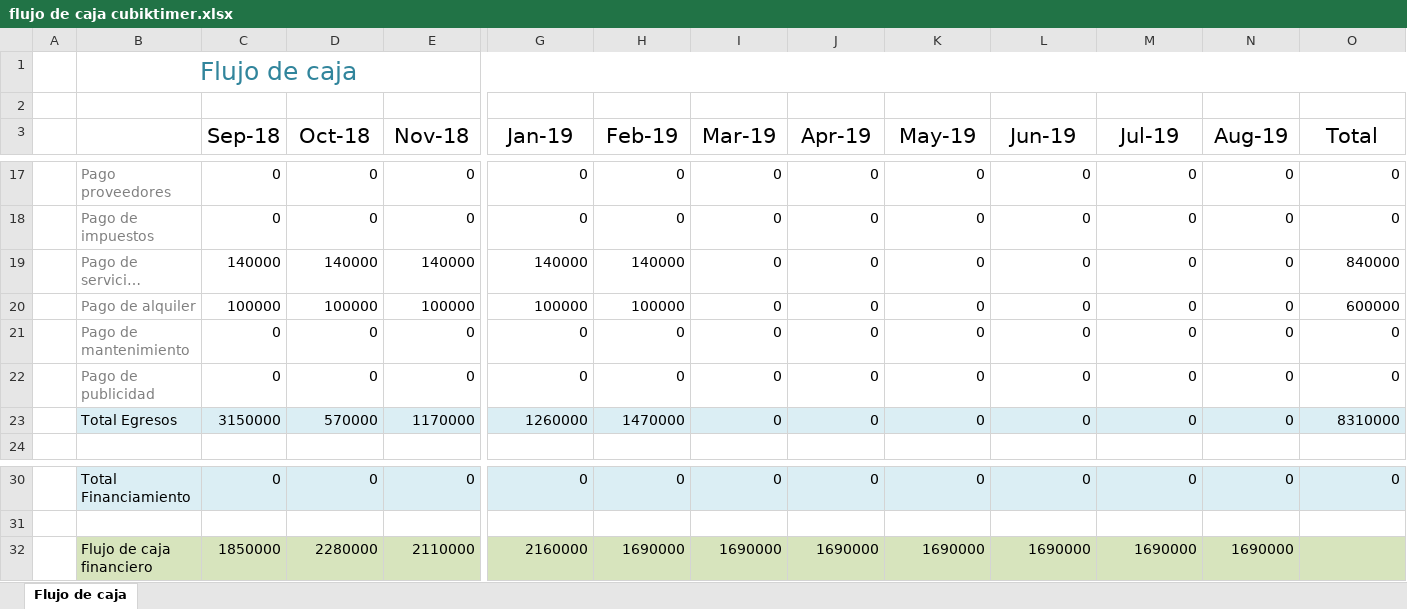
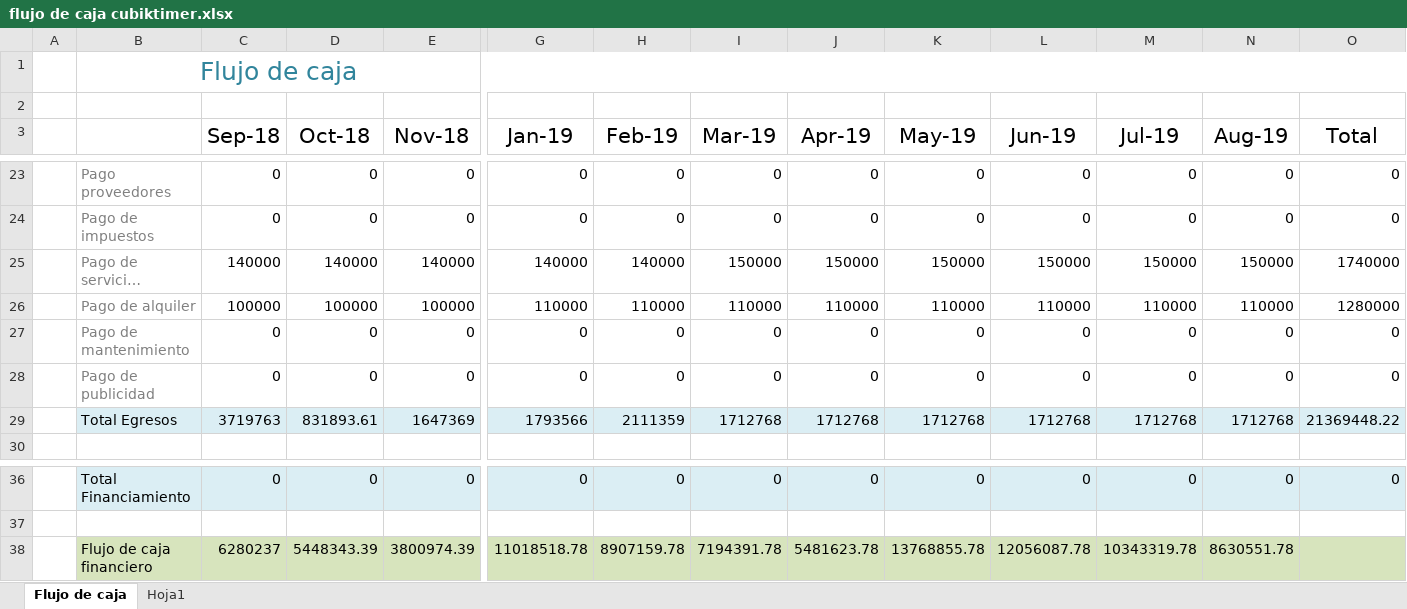
Before and after one commit to njarizas/cubiktimer, an Excel workbook: src/main/webapp/resources/docs/flujo de caja cubiktimer.xlsx, sheet Flujo de caja, drawn as a sheet; only a part is shown, gaps mark what is left out; long unchanged cells end in …; values as stored, in another font and other column widths than the file's, no borders; table styles not drawn; addresses are those after the commit; the diff covers the shown part only; the diff names each change by its address in the sheet, - before the commit and + after, or states it on an @@ line.

```diff
--- a/src/main/webapp/resources/docs/flujo de caja cubiktimer.xlsx (sheet Flujo de caja)
+++ b/src/main/webapp/resources/docs/flujo de caja cubiktimer.xlsx (sheet Flujo de caja)
+sheet tab: Hoja1
-I25 (Mar-19): 0
+I25 (Mar-19): 150000
-J25 (Apr-19): 0
+J25 (Apr-19): 150000
-K25 (May-19): 0
+K25 (May-19): 150000
-L25 (Jun-19): 0
+L25 (Jun-19): 150000
-M25 (Jul-19): 0
+M25 (Jul-19): 150000
-N25 (Aug-19): 0
+N25 (Aug-19): 150000
-O25 (Total): 840000
+O25 (Total): 1740000
-G26 (Jan-19): 100000
+G26 (Jan-19): 110000
-H26 (Feb-19): 100000
+H26 (Feb-19): 110000
-I26 (Mar-19): 0
+I26 (Mar-19): 110000
-J26 (Apr-19): 0
+J26 (Apr-19): 110000
-K26 (May-19): 0
+K26 (May-19): 110000
-L26 (Jun-19): 0
+L26 (Jun-19): 110000
-M26 (Jul-19): 0
+M26 (Jul-19): 110000
-N26 (Aug-19): 0
+N26 (Aug-19): 110000
-O26 (Total): 600000
+O26 (Total): 1280000
-C29 (Sep-18): 3150000
+C29 (Sep-18): 3719763
-D29 (Oct-18): 570000
+D29 (Oct-18): 831893.61
-E29 (Nov-18): 1170000
+E29 (Nov-18): 1647369
-G29 (Jan-19): 1260000
+G29 (Jan-19): 1793566
-H29 (Feb-19): 1470000
+H29 (Feb-19): 2111359
-I29 (Mar-19): 0
+I29 (Mar-19): 1712768
-J29 (Apr-19): 0
+J29 (Apr-19): 1712768
-K29 (May-19): 0
+K29 (May-19): 1712768
-L29 (Jun-19): 0
+L29 (Jun-19): 1712768
-M29 (Jul-19): 0
+M29 (Jul-19): 1712768
-N29 (Aug-19): 0
+N29 (Aug-19): 1712768
-O29 (Total): 8310000
+O29 (Total): 21369448.22
-C38 (Sep-18): 1850000
+C38 (Sep-18): 6280237
-D38 (Oct-18): 2280000
+D38 (Oct-18): 5448343.39
-E38 (Nov-18): 2110000
+E38 (Nov-18): 3800974.39
-G38 (Jan-19): 2160000
+G38 (Jan-19): 11018518.78
-H38 (Feb-19): 1690000
+H38 (Feb-19): 8907159.78
-I38 (Mar-19): 1690000
+I38 (Mar-19): 7194391.78
-J38 (Apr-19): 1690000
+J38 (Apr-19): 5481623.78
-K38 (May-19): 1690000
+K38 (May-19): 13768855.78
-L38 (Jun-19): 1690000
+L38 (Jun-19): 12056087.78
-M38 (Jul-19): 1690000
+M38 (Jul-19): 10343319.78
-N38 (Aug-19): 1690000
+N38 (Aug-19): 8630551.78
```
Also changed, not shown: 8 added rows, 2 removed rows and 41 edited cells elsewhere in this sheet, 49 other files.
